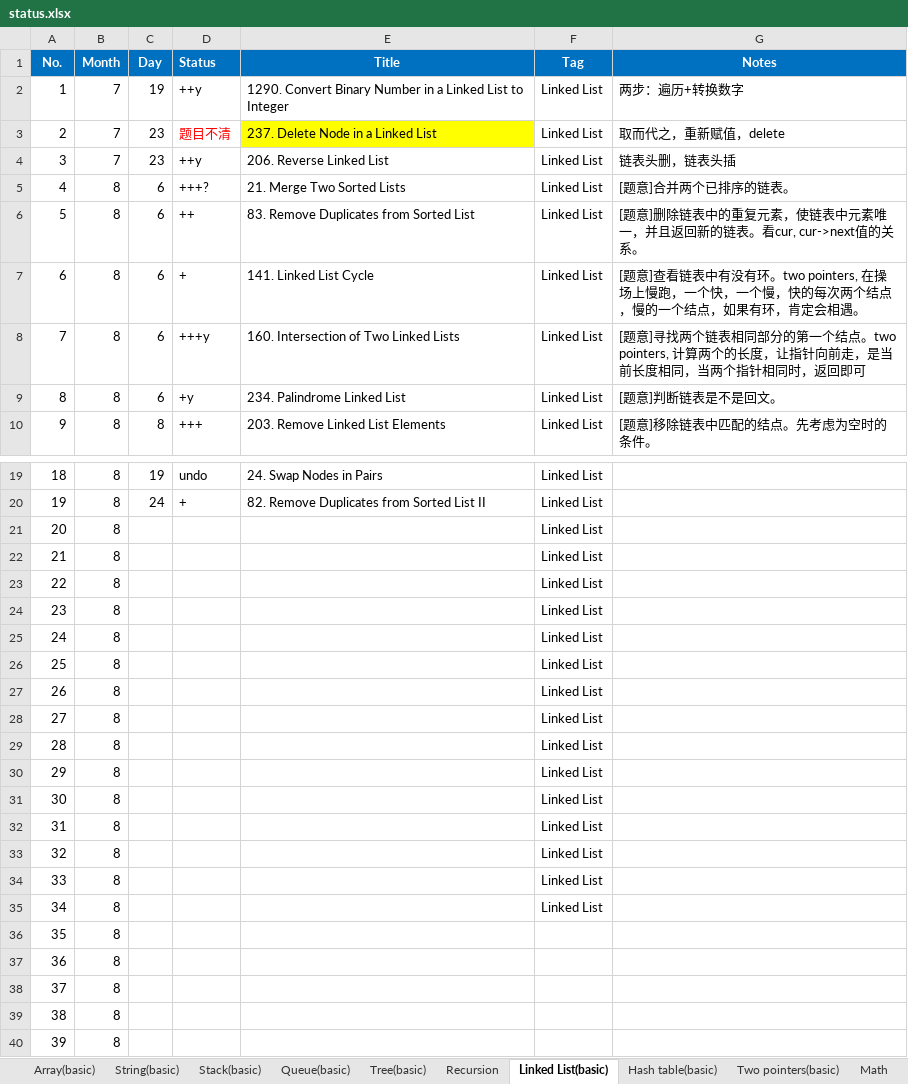
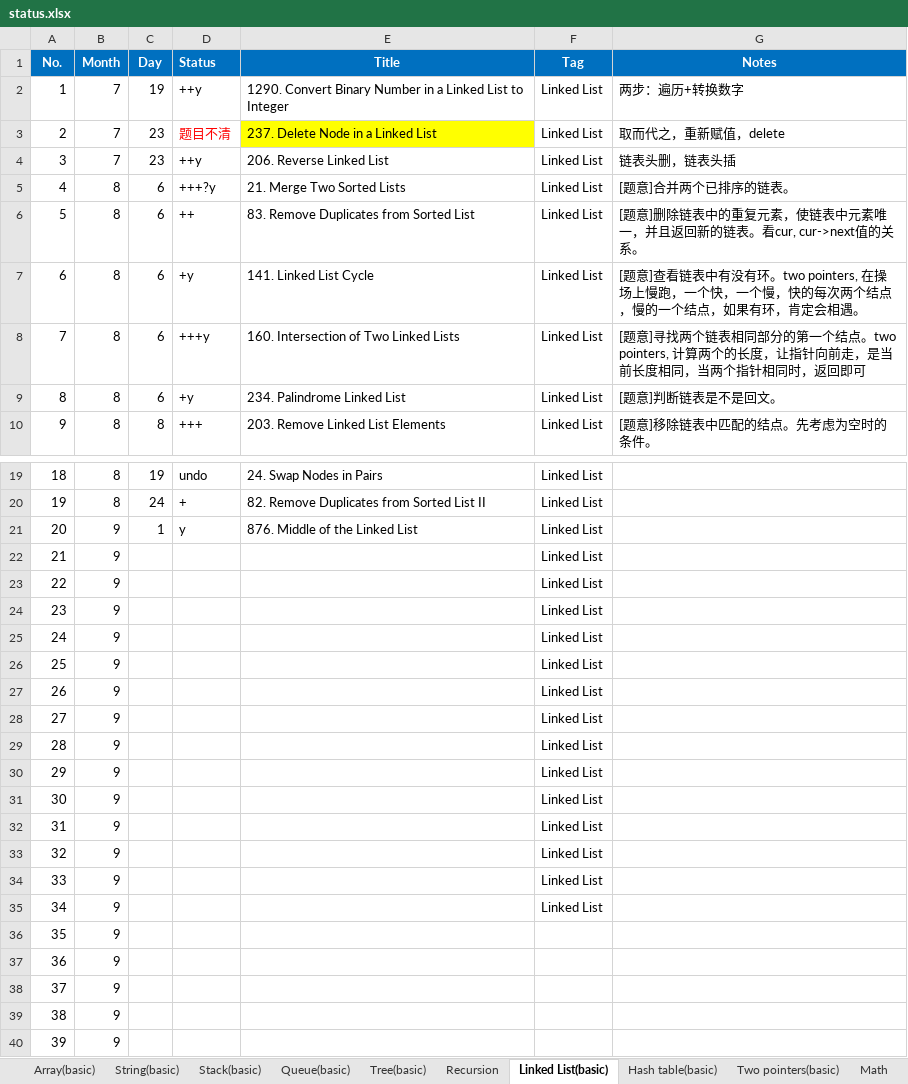
Before and after one commit to ZTidus/DataStructure, an Excel workbook: OJ/LeetCode/status.xlsx, sheet Linked List(basic), drawn as a sheet; only a part is shown, gaps mark what is left out; values as stored, in another font and other column widths than the file's, no borders; the diff names each change by its address in the sheet, - before the commit and + after, or states it on an @@ line.

Commit message:
update leetcode status

```diff
--- a/OJ/LeetCode/status.xlsx (sheet Linked List(basic))
+++ b/OJ/LeetCode/status.xlsx (sheet Linked List(basic))
-D5 (Status): +++?
+D5 (Status): +++?y
-D7 (Status): +
+D7 (Status): +y
-B21:B40 (Month): 8
+B21:B40 (Month): 9
-C21 (Day): (empty)
+C21 (Day): 1
-D21 (Status): (empty)
+D21 (Status): y
-E21 (Title): (empty)
+E21 (Title): 876. Middle of the Linked List
```
Also changed, not shown: sheet Tree(basic), sheet Array(basic), sheet 规则, sheet Hash table(basic), sheet Stack(basic).
